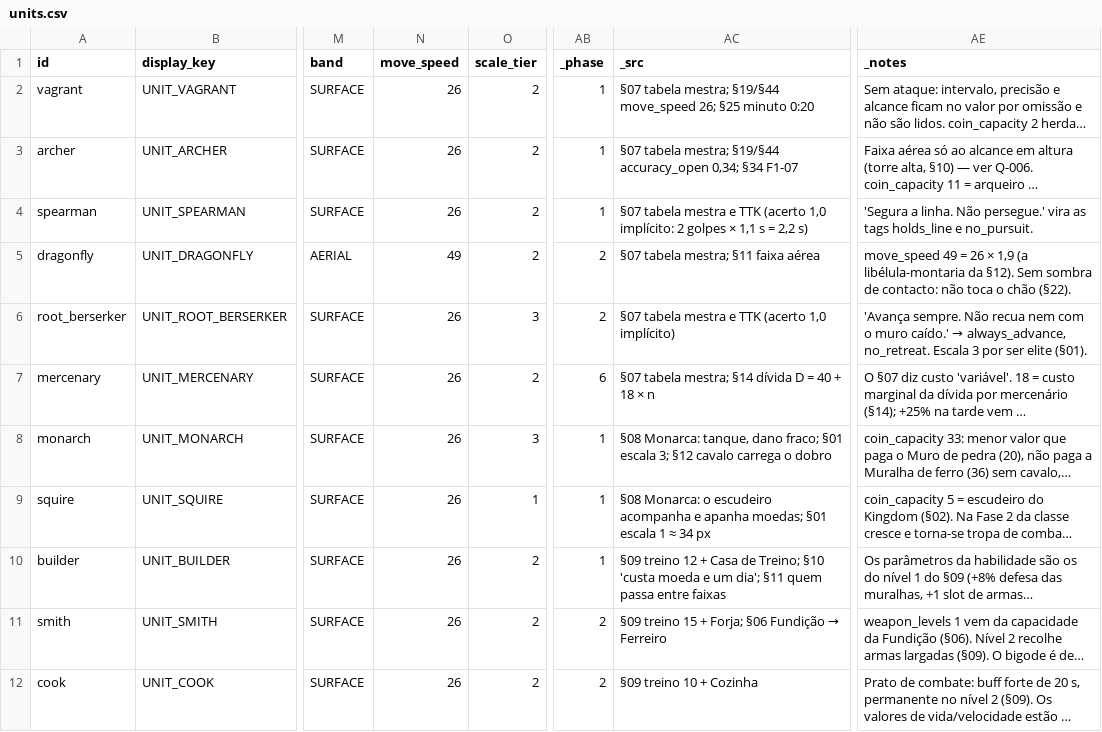
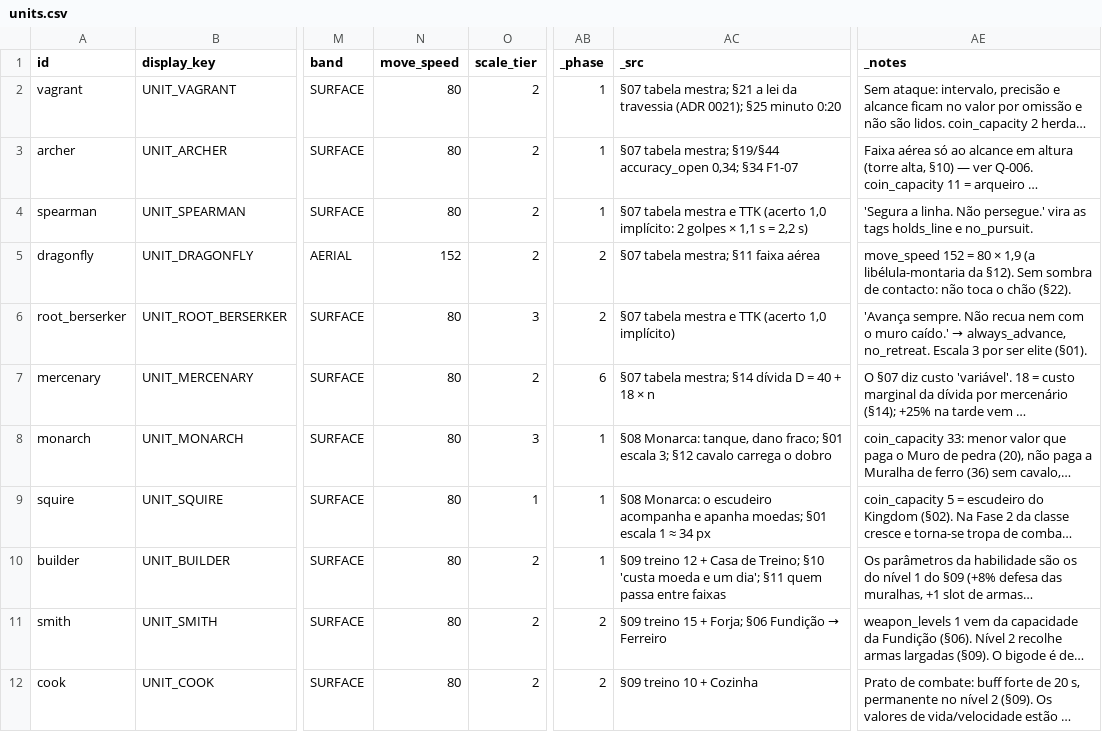
Before and after one commit to henriquecoding/empire, a CSV file: data/source/units.csv, drawn as a sheet; only a part is shown, gaps mark what is left out; long unchanged cells end in …; the diff covers the shown part only; the diff names each change by its address in the sheet, - before the commit and + after, or states it on an @@ line.

```diff
--- a/data/source/units.csv
+++ b/data/source/units.csv
-N2:N4 (move_speed): 26
+N2:N4 (move_speed): 80
-AC2 (_src): …tabela mestra; §19/§44 move_speed 26; §25 minuto…
+AC2 (_src): …tabela mestra; §21 a lei da travessia (ADR 0021); §25 minuto…
-N5 (move_speed): 49
+N5 (move_speed): 152
-AE5 (_notes): move_speed 49 = 26 × 1,9…
+AE5 (_notes): move_speed 152 = 80 × 1,9…
-N6:N12 (move_speed): 26
+N6:N12 (move_speed): 80
```
Also changed, not shown: 11 edited cells elsewhere in this file, data/source/economy.csv, 52 other files.
